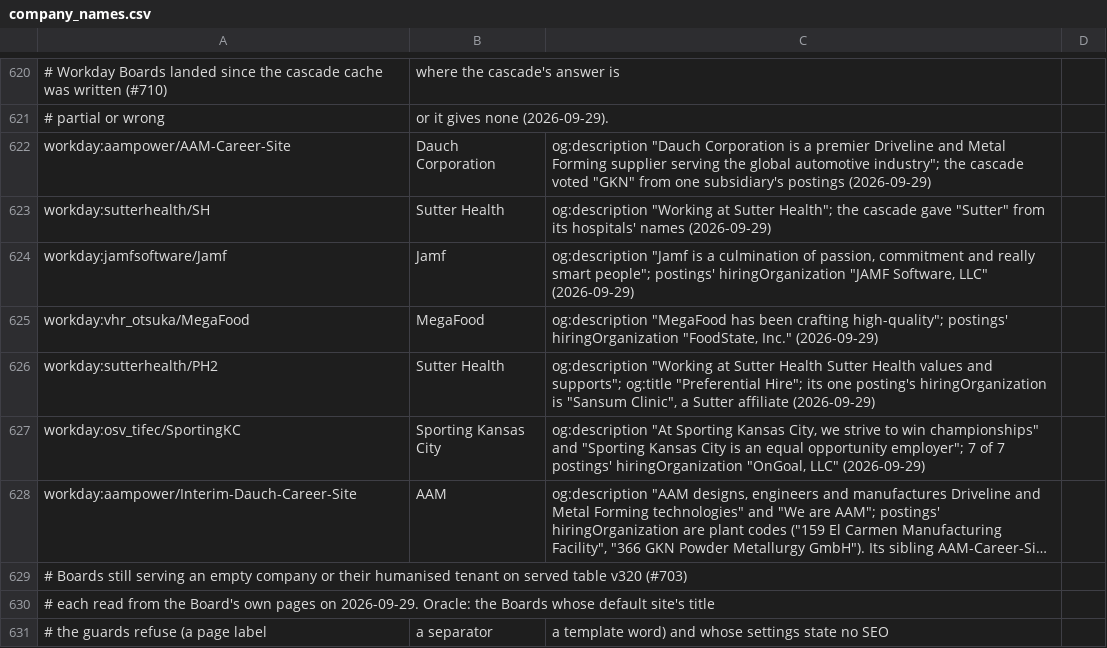
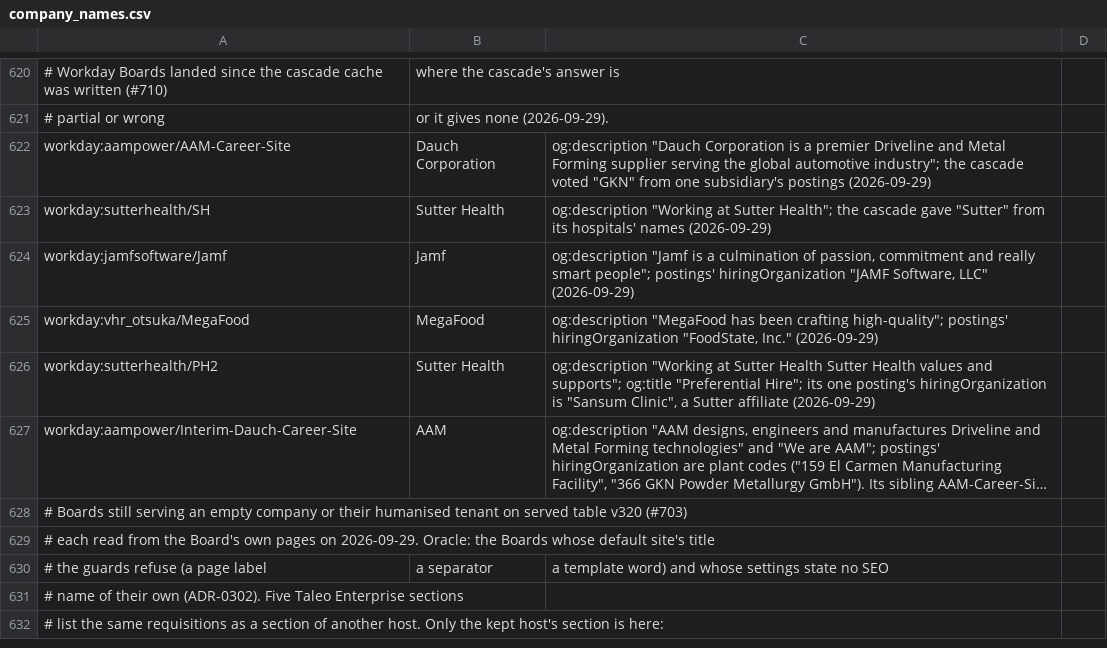
Before and after one commit to sarthakjain004/headstart, a CSV file: config/company_names.csv, drawn as a sheet; only a part is shown, gaps mark what is left out; the shorter side is filled out with more unchanged rows; long unchanged cells end in …; the diff names each change by its address in the sheet, - before the commit and + after, or states it on an @@ line.

```diff
--- a/config/company_names.csv
+++ b/config/company_names.csv
-row 627: workday:osv_tifec/SportingKC | Sporting Kansas City | og:description "At Sporting Kansas City, we strive to win championships" and "Sporting Kansas City is an equal opportunity employer"; 7 of 7 postings' hiringOrganization "OnGoal, LLC" (2026-09-29)
```
Also changed, not shown: 3 other files.
